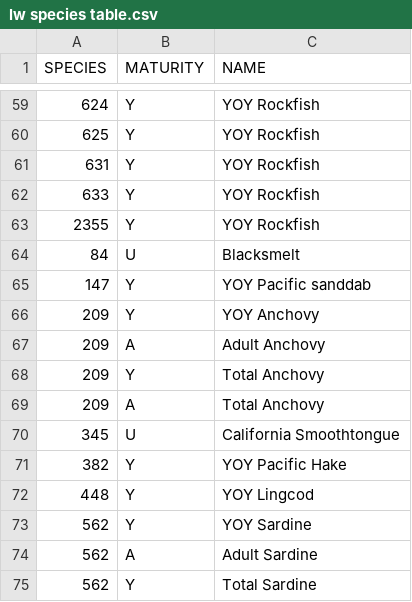
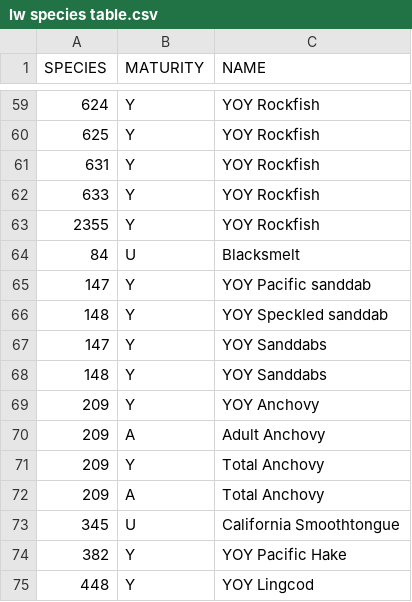
Before and after one commit to tanyalrogers/RREAS, a CSV file: data-raw/lw species table.csv, drawn as a sheet; only a part is shown, gaps mark what is left out; the shorter side is filled out with more unchanged rows.

Commit message:
add speckled sanddab for biomass

```diff
--- a/data-raw/lw species table.csv
+++ b/data-raw/lw species table.csv
@@ -65,2 +65,5 @@ SPECIES,MATURITY,NAME
 147,Y,YOY Pacific sanddab
+148,Y,YOY Speckled sanddab
+147,Y,YOY Sanddabs
+148,Y,YOY Sanddabs
 209,Y,YOY Anchovy
```
Also changed, not shown: 3 other files.
